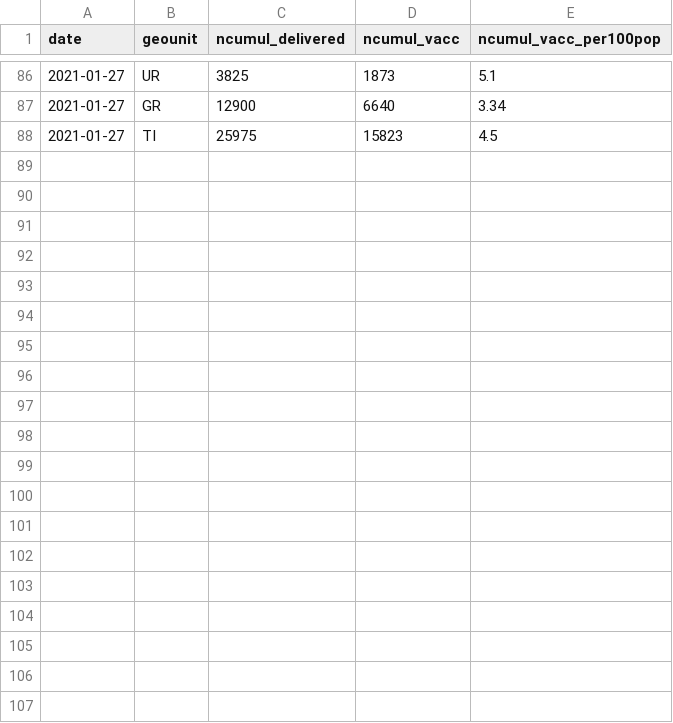
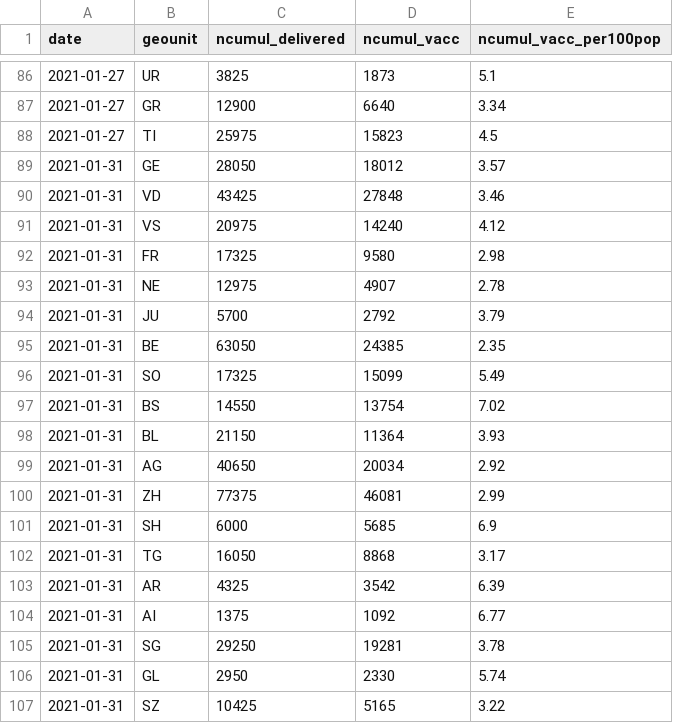
Before and after one commit to rsalzer/COVID_19_VACC, a CSV file: data.csv, drawn as a sheet; only a part is shown, gaps mark what is left out; the diff covers the shown part only.

Commit message:
new data (2021-01-31)

```diff
--- a/data.csv
+++ b/data.csv
@@ -88 +88,20 @@ date,geounit,ncumul_delivered,ncumul_vacc,ncumul_vacc_per100pop
 2021-01-27,TI,25975,15823,4.5
+2021-01-31,GE,28050,18012,3.57
+2021-01-31,VD,43425,27848,3.46
+2021-01-31,VS,20975,14240,4.12
+2021-01-31,FR,17325,9580,2.98
+2021-01-31,NE,12975,4907,2.78
+2021-01-31,JU,5700,2792,3.79
+2021-01-31,BE,63050,24385,2.35
+2021-01-31,SO,17325,15099,5.49
+2021-01-31,BS,14550,13754,7.02
+2021-01-31,BL,21150,11364,3.93
+2021-01-31,AG,40650,20034,2.92
+2021-01-31,ZH,77375,46081,2.99
+2021-01-31,SH,6000,5685,6.9
+2021-01-31,TG,16050,8868,3.17
+2021-01-31,AR,4325,3542,6.39
+2021-01-31,AI,1375,1092,6.77
+2021-01-31,SG,29250,19281,3.78
+2021-01-31,GL,2950,2330,5.74
+2021-01-31,SZ,10425,5165,3.22
```
Also changed, not shown: 10 added rows elsewhere in this file, 2 other files.
